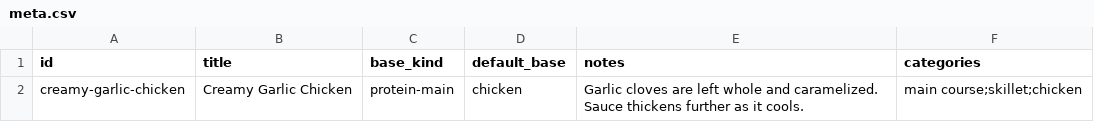
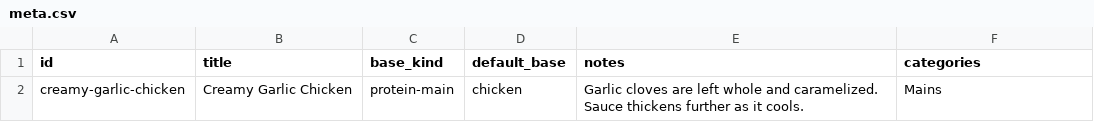
Before and after one commit to natanai/cookingdb, a CSV file: recipes/creamy-garlic-chicken/meta.csv, drawn as a sheet.

Commit message:
Standardize recipe categories

```diff
--- a/recipes/creamy-garlic-chicken/meta.csv
+++ b/recipes/creamy-garlic-chicken/meta.csv
@@ -1,2 +1,2 @@
 id,title,base_kind,default_base,notes,categories
-creamy-garlic-chicken,Creamy Garlic Chicken,protein-main,chicken,"Garlic cloves are left whole and caramelized. Sauce thickens further as it cools.",main course;skillet;chicken
+creamy-garlic-chicken,Creamy Garlic Chicken,protein-main,chicken,"Garlic cloves are left whole and caramelized. Sauce thickens further as it cools.",Mains
```
Also changed, not shown: recipes/creamy-leek-potato-soup/meta.csv, recipes/watercress-parsley-soup/meta.csv, 3 other files.
